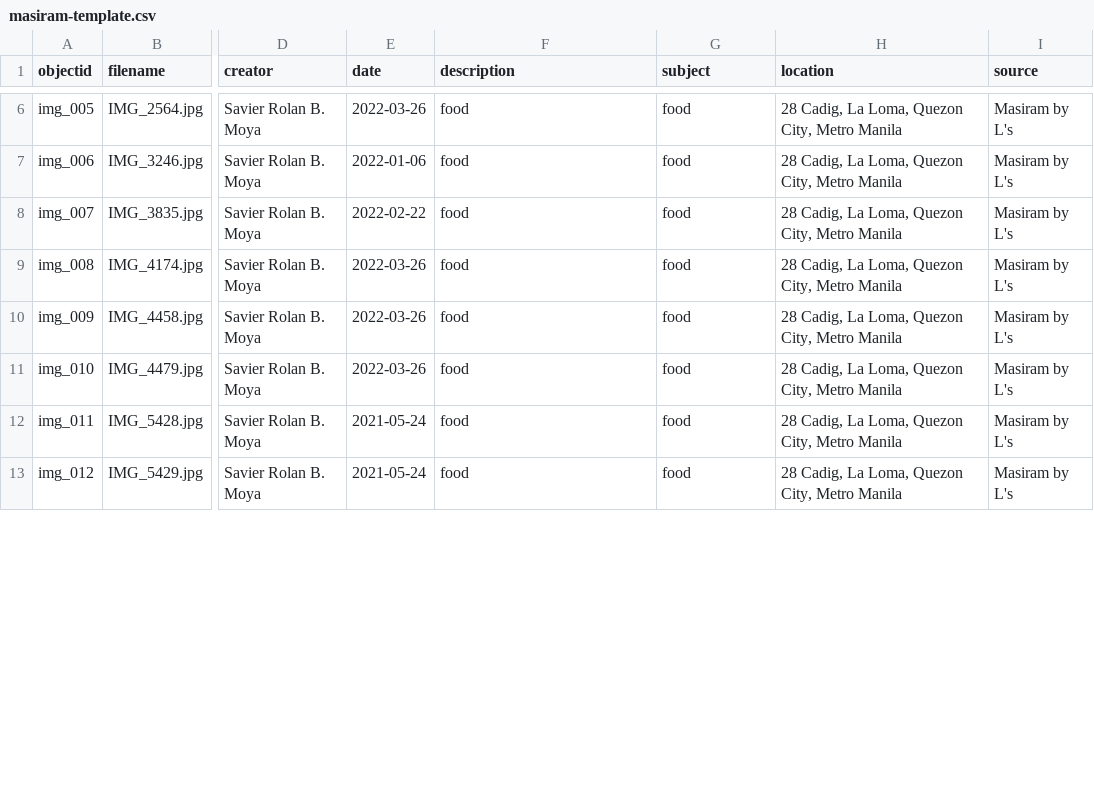
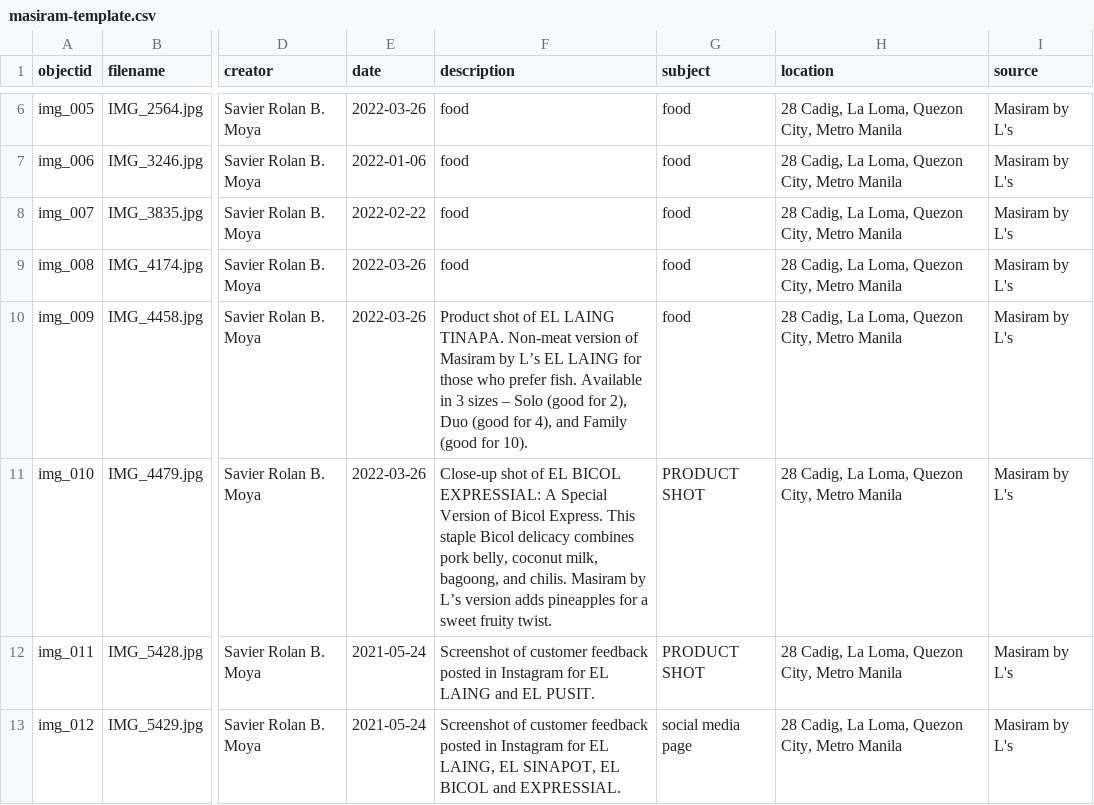
Before and after one commit to lhernandez0/MasiramCollectionGH, a CSV file: _data/masiram-template.csv, drawn as a sheet; only a part is shown, gaps mark what is left out; the diff covers the shown part only; the diff names each change by its address in the sheet, - before the commit and + after, or states it on an @@ line.

```diff
--- a/_data/masiram-template.csv
+++ b/_data/masiram-template.csv
-F10 (description): food
+F10 (description): Product shot of EL LAING TINAPA. Non-meat version of Masiram by L’s EL LAING for those who prefer fish. Available in 3 sizes – Solo (good for 2), Duo (good for 4), and Family (good for 10).
-F11 (description): food
+F11 (description): Close-up shot of EL BICOL EXPRESSIAL: A Special Version of Bicol Express. This staple Bicol delicacy combines pork belly, coconut milk, bagoong, and chilis. Masiram by L’s version adds pineapples for a sweet fruity twist.
-G11:G12 (subject): food
+G11:G12 (subject): PRODUCT SHOT
-F12 (description): food
+F12 (description): Screenshot of customer feedback posted in Instagram for EL LAING and EL PUSIT.
-F13 (description): food
+F13 (description): Screenshot of customer feedback posted in Instagram for EL LAING, EL SINAPOT, EL BICOL and EXPRESSIAL.
-G13 (subject): food
+G13 (subject): social media page
```
Also changed, not shown: 1 added row and 9 edited cells elsewhere in this file, 2 other files.
